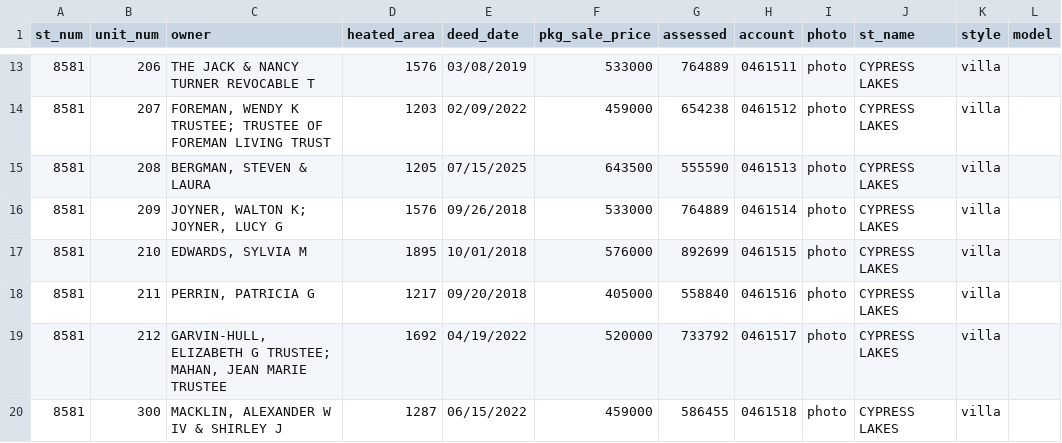
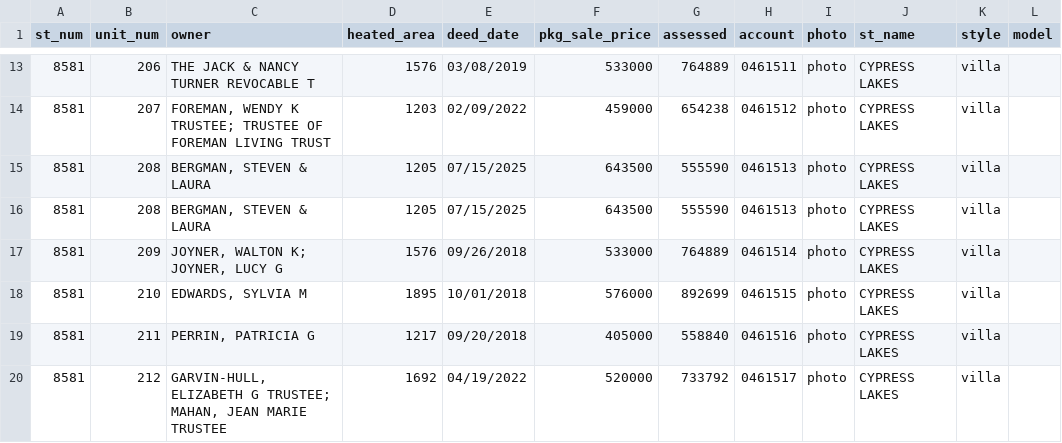
Before and after one commit to mfgering/dawson_deeds, a CSV file: reports/cypress/cypress.csv, drawn as a sheet; only a part is shown, gaps mark what is left out; the shorter side is filled out with more unchanged rows; the diff names each change by its address in the sheet, - before the commit and + after, or states it on an @@ line.

Commit message:
updated deed reports

```diff
--- a/reports/cypress/cypress.csv
+++ b/reports/cypress/cypress.csv
+row 16: 8581 | 208 | BERGMAN, STEVEN & LAURA | 1205 | 07/15/2025 | 643500 | 555590 | 0461513 | photo | CYPRESS LAKES | villa
```
Also changed, not shown: 4 other files.
